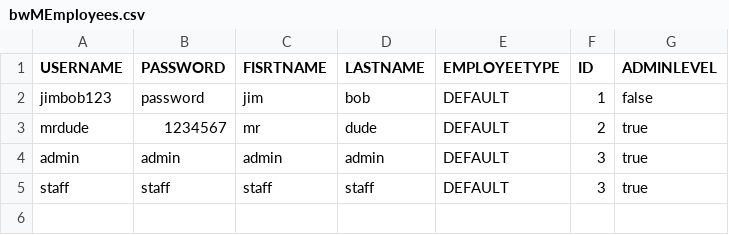
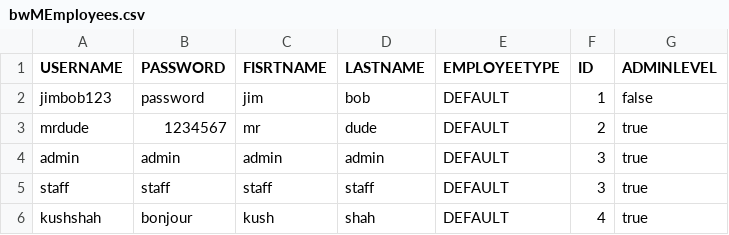
Before and after one commit to dacs30/software-engineering-project, a CSV file: data/bwMEmployees.csv, drawn as a sheet.

Commit message:
edit login for admin

```diff
--- a/data/bwMEmployees.csv
+++ b/data/bwMEmployees.csv
@@ -5 +5,2 @@ admin,admin,admin,admin,DEFAULT,3,true,
 staff,staff,staff,staff,DEFAULT,3,true,
+kushshah,bonjour,kush,shah,DEFAULT,4,true,
```
Also changed, not shown: data/MapMalledges.csv, 17 other files.
